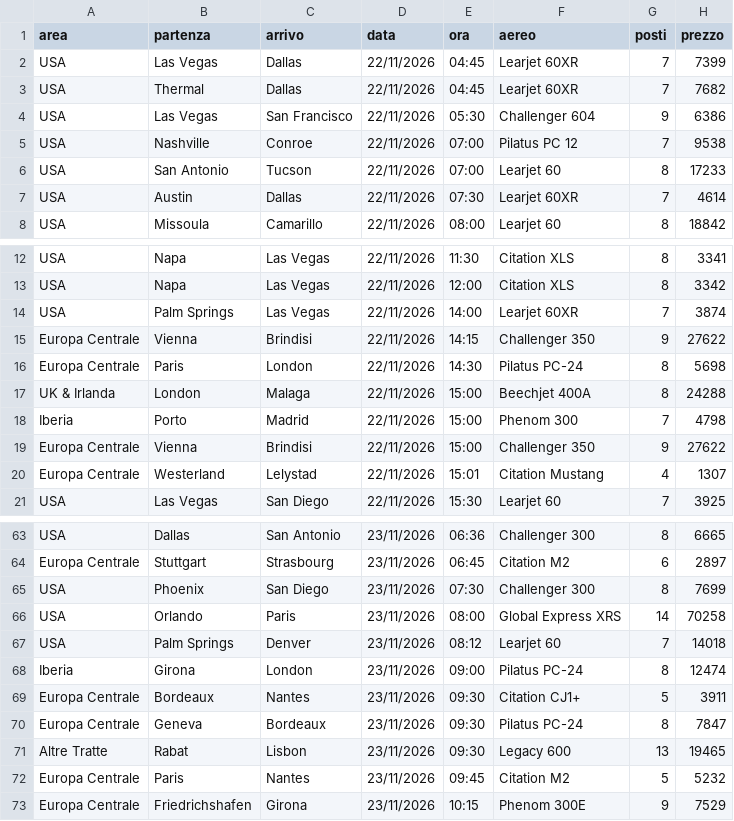
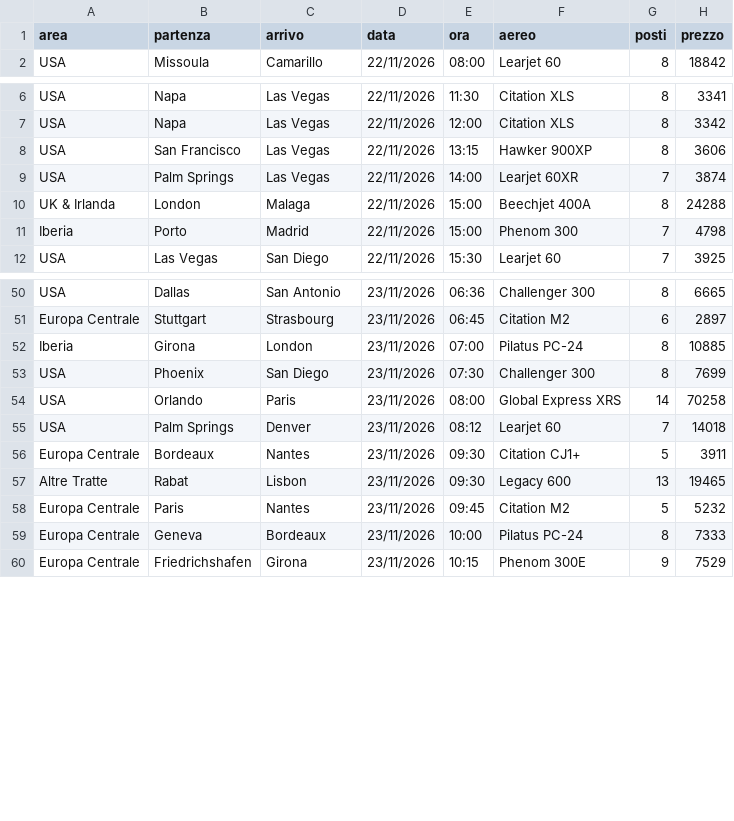
Before and after one commit to Stefano-1898/ypj-emptylegs, a CSV file: data/emptylegs.csv, drawn as a sheet; only a part is shown, gaps mark what is left out; removed rows and columns are numbered as before the commit, all else as after; the diff covers the shown part only; the diff names each change by its address in the sheet, - before the commit and + after, or states it on an @@ line.

```diff
--- a/data/emptylegs.csv
+++ b/data/emptylegs.csv
-row 2: USA | Las Vegas | Dallas | 22/11/2026 | 04:45 | Learjet 60XR | 7 | 7399
-row 3: USA | Thermal | Dallas | 22/11/2026 | 04:45 | Learjet 60XR | 7 | 7682
-row 4: USA | Las Vegas | San Francisco | 22/11/2026 | 05:30 | Challenger 604 | 9 | 6386
-row 5: USA | Nashville | Conroe | 22/11/2026 | 07:00 | Pilatus PC 12 | 7 | 9538
-row 6: USA | San Antonio | Tucson | 22/11/2026 | 07:00 | Learjet 60 | 8 | 17233
-row 7: USA | Austin | Dallas | 22/11/2026 | 07:30 | Learjet 60XR | 7 | 4614
+row 8: USA | San Francisco | Las Vegas | 22/11/2026 | 13:15 | Hawker 900XP | 8 | 3606
-row 15: Europa Centrale | Vienna | Brindisi | 22/11/2026 | 14:15 | Challenger 350 | 9 | 27622
-row 16: Europa Centrale | Paris | London | 22/11/2026 | 14:30 | Pilatus PC-24 | 8 | 5698
-row 19: Europa Centrale | Vienna | Brindisi | 22/11/2026 | 15:00 | Challenger 350 | 9 | 27622
-row 20: Europa Centrale | Westerland | Lelystad | 22/11/2026 | 15:01 | Citation Mustang | 4 | 1307
+row 52: Iberia | Girona | London | 23/11/2026 | 07:00 | Pilatus PC-24 | 8 | 10885
-row 68: Iberia | Girona | London | 23/11/2026 | 09:00 | Pilatus PC-24 | 8 | 12474
-row 70: Europa Centrale | Geneva | Bordeaux | 23/11/2026 | 09:30 | Pilatus PC-24 | 8 | 7847
+row 59: Europa Centrale | Geneva | Bordeaux | 23/11/2026 | 10:00 | Pilatus PC-24 | 8 | 7333
```
Also changed, not shown: 1 added row, 4 removed rows, 3 moved rows and 3 edited cells elsewhere in this file, data/emptylegs_v2.csv, 4 other files.
